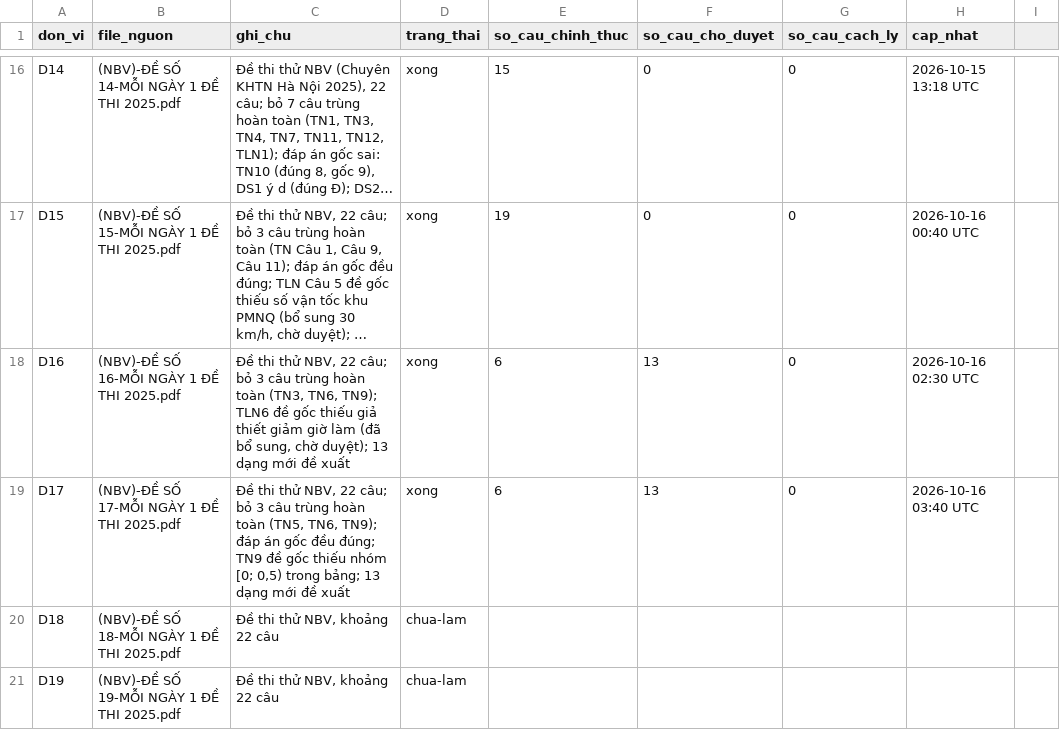
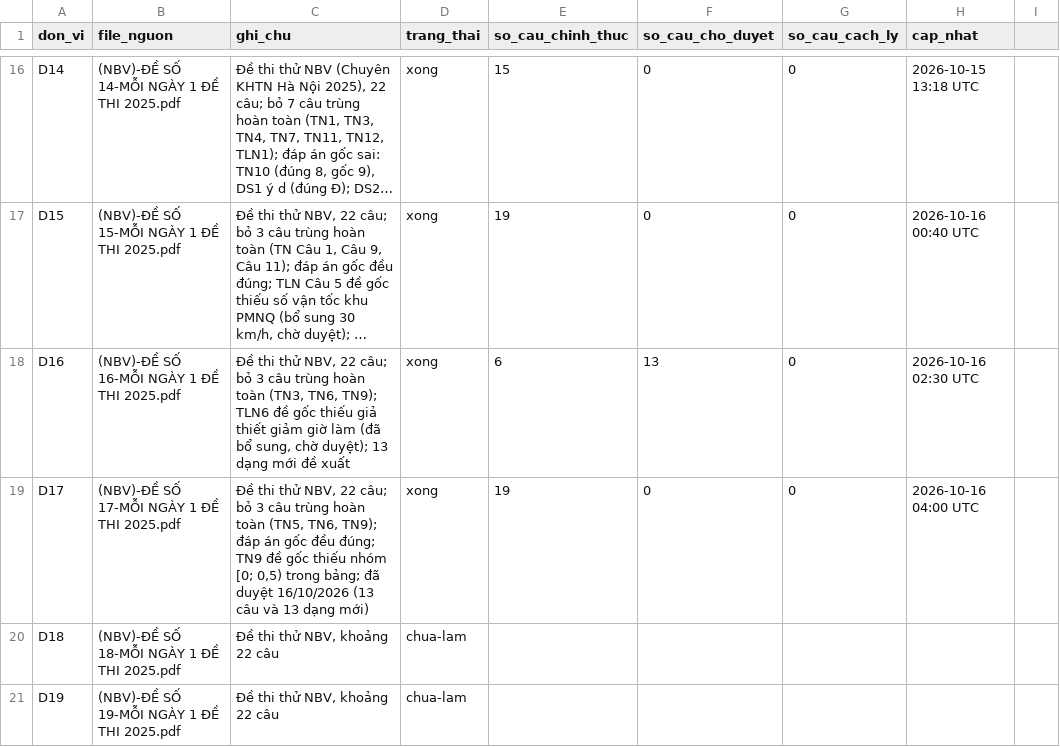
Before and after one commit to nguyenkhoi6107-ux/kho-toan-thpt, a CSV file: danh-muc/tien-do.csv, drawn as a sheet; only a part is shown, gaps mark what is left out; long unchanged cells end in …; the diff names each change by its address in the sheet, - before the commit and + after, or states it on an @@ line.

```diff
--- a/danh-muc/tien-do.csv
+++ b/danh-muc/tien-do.csv
-C19 (ghi_chu): …trong bảng; 13 dạng mới đề xuất
+C19 (ghi_chu): …trong bảng; đã duyệt 16/10/2026 (13 câu và 13 dạng mới)
-E19 (so_cau_chinh_thuc): 6
+E19 (so_cau_chinh_thuc): 19
-F19 (so_cau_cho_duyet): 13
+F19 (so_cau_cho_duyet): 0
-H19 (cap_nhat): 2026-10-16 03:40 UTC
+H19 (cap_nhat): 2026-10-16 04:00 UTC
```
Also changed, not shown: danh-muc/chi-muc.csv, 14 other files.
